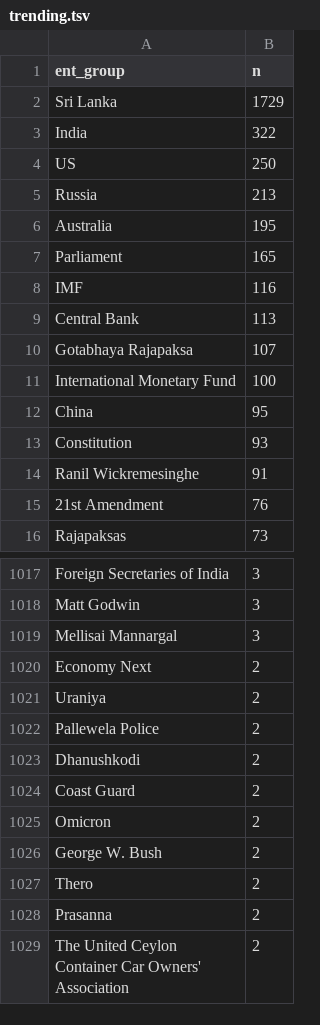
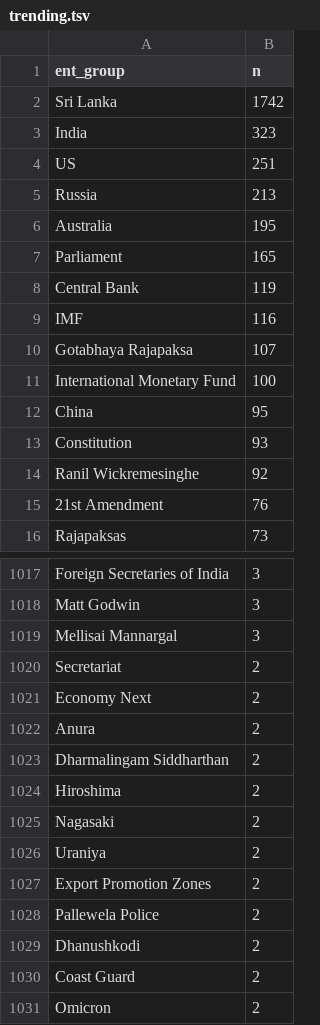
Before and after one commit to nuuuwan/news_lk2, a TSV file: trending.tsv, drawn as a sheet; only a part is shown, gaps mark what is left out; the shorter side is filled out with more unchanged rows; the diff covers the shown part only.

```diff
--- a/trending.tsv
+++ b/trending.tsv
@@ -1,5 +1,5 @@
 ent_group	n
-Sri Lanka	1729
-India	322
-US	250
+Sri Lanka	1742
+India	323
+US	251
 Russia	213
@@ -7,4 +7,4 @@ Australia	195
 Parliament	165
+Central Bank	119
 IMF	116
-Central Bank	113
 Gotabhaya Rajapaksa	107
@@ -13,3 +13,3 @@ China	95
 Constitution	93
-Ranil Wickremesinghe	91
+Ranil Wickremesinghe	92
 21st Amendment	76
@@ -1019,4 +1019,10 @@ Matt Godwin	3
 Mellisai Mannargal	3
+Secretariat	2
 Economy Next	2
+Anura	2
+Dharmalingam Siddharthan	2
+Hiroshima	2
+Nagasaki	2
 Uraniya	2
+Export Promotion Zones	2
 Pallewela Police	2
```
Also changed, not shown: 30 added rows, 21 removed rows and 1 edited cell elsewhere in this file, 10 other files.
